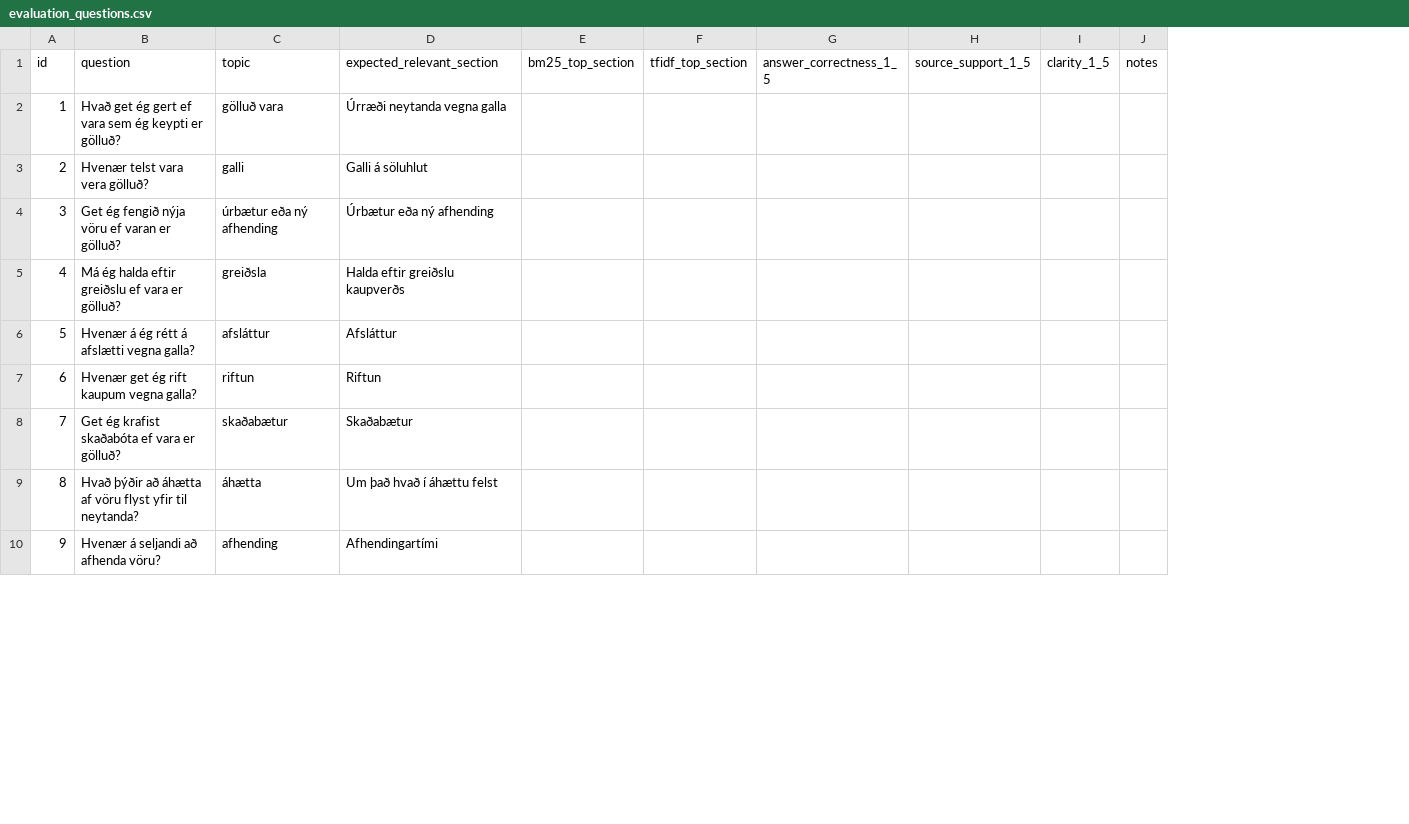
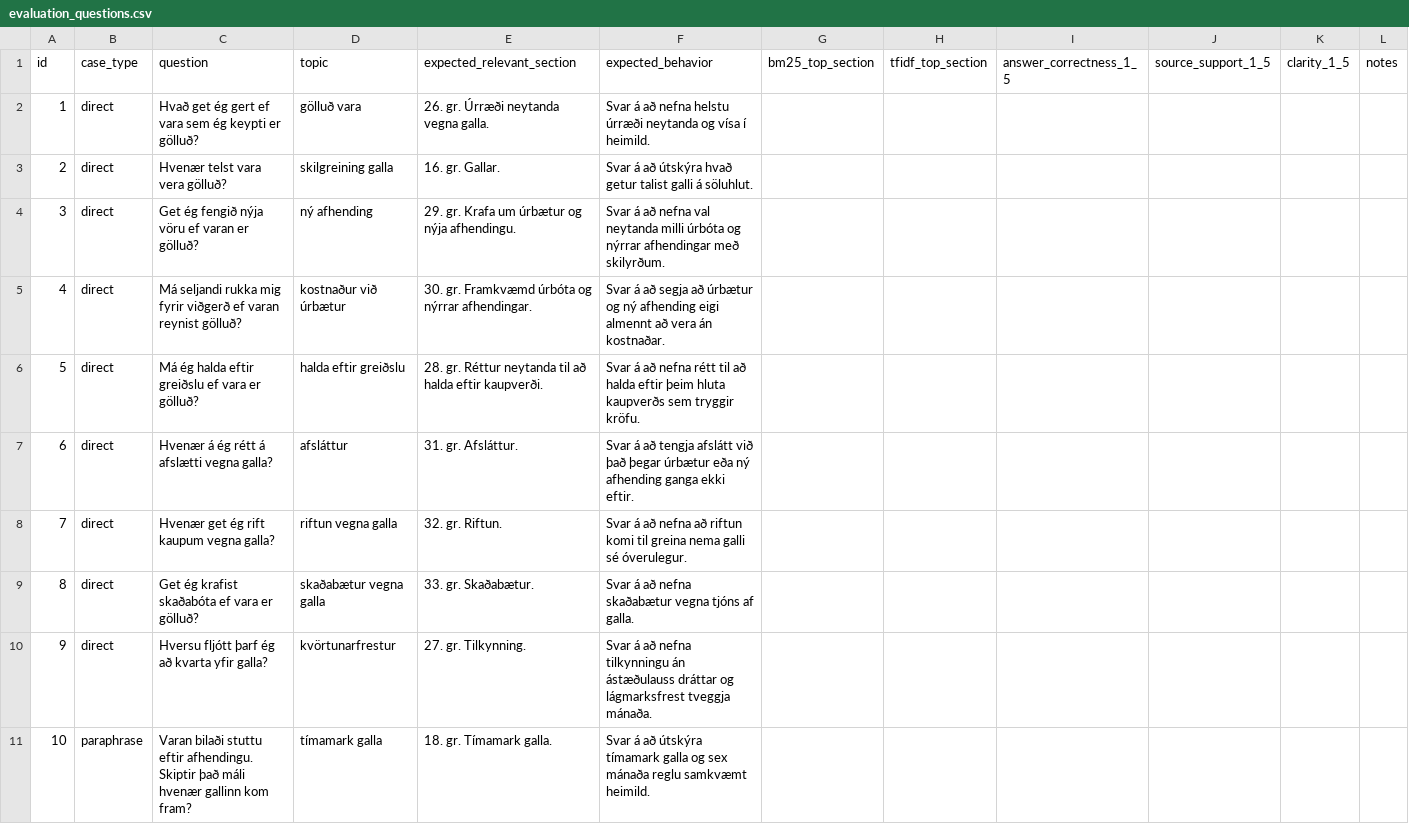
Before and after one commit to solvisantos22/maltaekni_lokaverkefni, a CSV file: docs/evaluation_questions.csv, drawn as a sheet; only a part is shown; removed rows and columns are numbered as before the commit, all else as after; the diff covers the shown part only; the diff names each change by its address in the sheet, - before the commit and + after, or states it on an @@ line.

Commit message:
Define final evaluation protocol

```diff
--- a/docs/evaluation_questions.csv
+++ b/docs/evaluation_questions.csv
+column B (case_type), rows 2-4: all direct; rows 6-9: all direct
+column F (expected_behavior), rows 2-4: Svar á að nefna helstu úrræði neytanda og vísa í heimild. | Svar á að útskýra hvað getur talist galli á söluhlut. | Svar á að nefna val neytanda milli úrbóta og nýrrar afhendingar með skilyrðum.; rows 6-9: Svar á að nefna rétt til að halda eftir þeim hluta kaupverðs sem tryggir kröfu. | Svar á að tengja afslátt við það þegar úrbætur eða ný afhending ganga ekki eftir. | Svar á að nefna að riftun komi til greina nema galli sé óverulegur. | Svar á að nefna skaðabætur vegna tjóns af galla.
-E2 (expected_relevant_section): Úrræði neytanda vegna galla
+E2 (expected_relevant_section): 26. gr. Úrræði neytanda vegna galla.
-D3 (topic): galli
+D3 (topic): skilgreining galla
-E3 (expected_relevant_section): Galli á söluhlut
+E3 (expected_relevant_section): 16. gr. Gallar.
-D4 (topic): úrbætur eða ný afhending
+D4 (topic): ný afhending
-E4 (expected_relevant_section): Úrbætur eða ný afhending
+E4 (expected_relevant_section): 29. gr. Krafa um úrbætur og nýja afhendingu.
+row 5: 4 | direct | Má seljandi rukka mig fyrir viðgerð ef varan reynist gölluð? | kostnaður við úrbætur | 30. gr. Framkvæmd úrbóta og nýrrar afhendingar. | Svar á að segja að úrbætur og ný afhending eigi almennt að vera án kostnaðar.
@@ column A (id) renumbered between rows 6 and 24 @@
-D6 (topic): greiðsla
+D6 (topic): halda eftir greiðslu
-E6 (expected_relevant_section): Halda eftir greiðslu kaupverðs
+E6 (expected_relevant_section): 28. gr. Réttur neytanda til að halda eftir kaupverði.
-E7 (expected_relevant_section): Afsláttur
+E7 (expected_relevant_section): 31. gr. Afsláttur.
-D8 (topic): riftun
+D8 (topic): riftun vegna galla
-E8 (expected_relevant_section): Riftun
+E8 (expected_relevant_section): 32. gr. Riftun.
-D9 (topic): skaðabætur
+D9 (topic): skaðabætur vegna galla
-E9 (expected_relevant_section): Skaðabætur
+E9 (expected_relevant_section): 33. gr. Skaðabætur.
-row 9: 8 | Hvað þýðir að áhætta af vöru flyst yfir til neytanda? | áhætta | Um það hvað í áhættu felst
-row 10: 9 | Hvenær á seljandi að afhenda vöru? | afhending | Afhendingartími
+row 10: 9 | direct | Hversu fljótt þarf ég að kvarta yfir galla? | kvörtunarfrestur | 27. gr. Tilkynning. | Svar á að nefna tilkynningu án ástæðulauss dráttar og lágmarksfrest tveggja mánaða.
+row 11: 10 | paraphrase | Varan bilaði stuttu eftir afhendingu. Skiptir það máli hvenær gallinn kom fram? | tímamark galla | 18. gr. Tímamark galla. | Svar á að útskýra tímamark galla og sex mánaða reglu samkvæmt heimild.
```
Also changed, not shown: 17 added rows, 8 removed rows and 6 edited cells elsewhere in this file, 6 other files.
